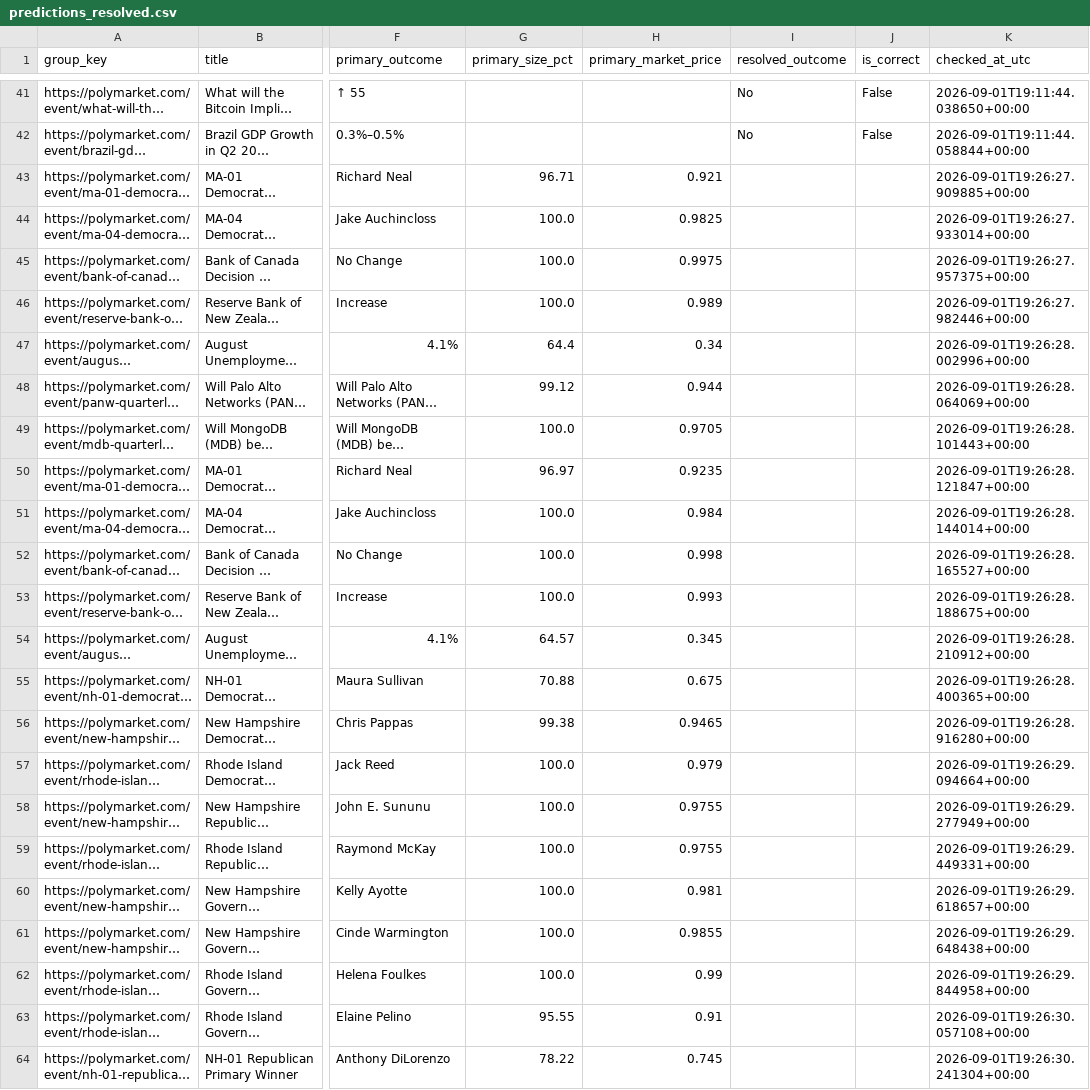
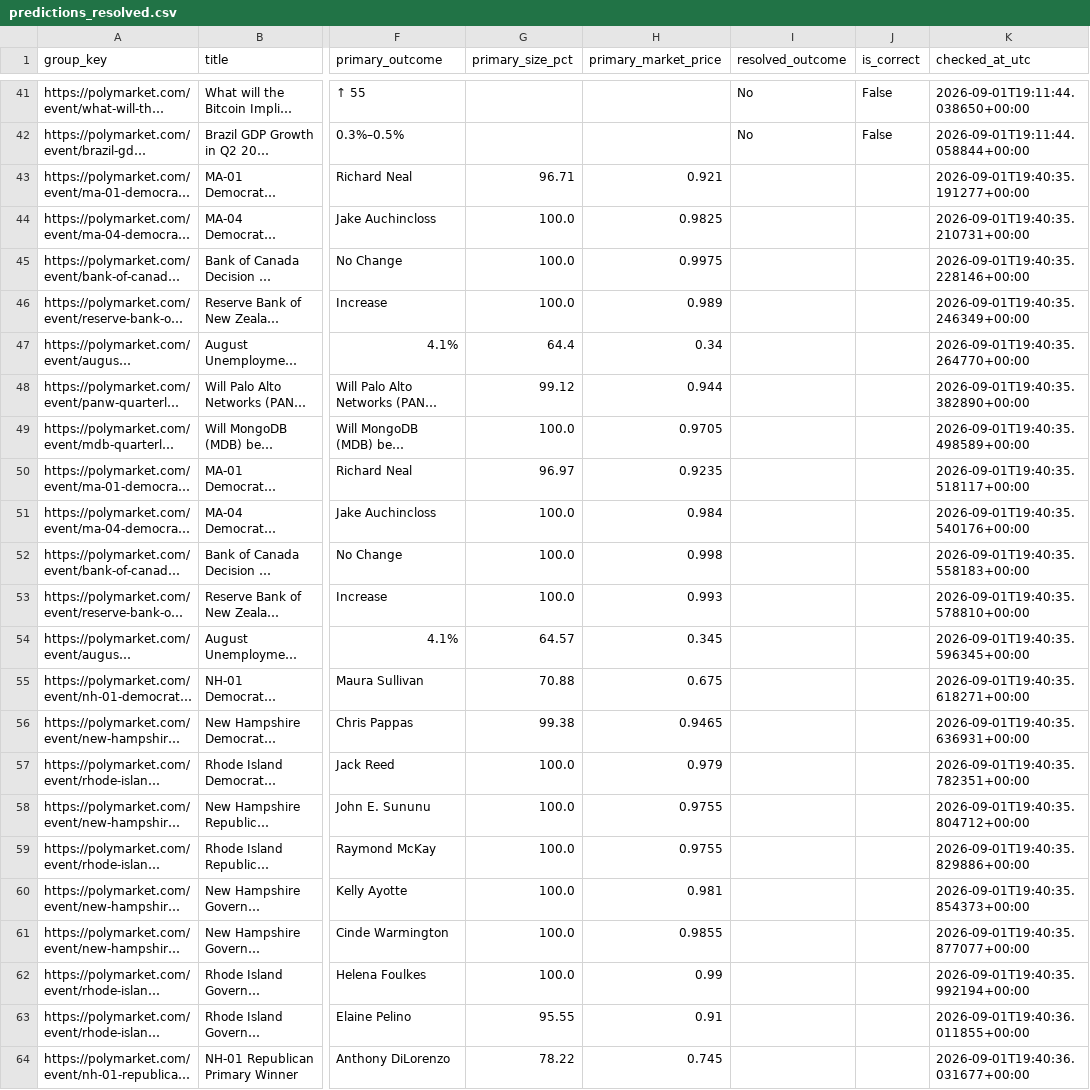
Before and after one commit to ericlamar008/PolyBet, a CSV file: predictions_resolved.csv, drawn as a sheet; only a part is shown, gaps mark what is left out; long unchanged cells end in …; the diff covers the shown part only; the diff names each change by its address in the sheet, - before the commit and + after, or states it on an @@ line.

```diff
--- a/predictions_resolved.csv
+++ b/predictions_resolved.csv
-K43 (checked_at_utc): 2026-09-01T19:26:27.909885+00:00
+K43 (checked_at_utc): 2026-09-01T19:40:35.191277+00:00
-K44 (checked_at_utc): 2026-09-01T19:26:27.933014+00:00
+K44 (checked_at_utc): 2026-09-01T19:40:35.210731+00:00
-K45 (checked_at_utc): 2026-09-01T19:26:27.957375+00:00
+K45 (checked_at_utc): 2026-09-01T19:40:35.228146+00:00
-K46 (checked_at_utc): 2026-09-01T19:26:27.982446+00:00
+K46 (checked_at_utc): 2026-09-01T19:40:35.246349+00:00
-K47 (checked_at_utc): 2026-09-01T19:26:28.002996+00:00
+K47 (checked_at_utc): 2026-09-01T19:40:35.264770+00:00
-K48 (checked_at_utc): 2026-09-01T19:26:28.064069+00:00
+K48 (checked_at_utc): 2026-09-01T19:40:35.382890+00:00
-K49 (checked_at_utc): 2026-09-01T19:26:28.101443+00:00
+K49 (checked_at_utc): 2026-09-01T19:40:35.498589+00:00
-K50 (checked_at_utc): 2026-09-01T19:26:28.121847+00:00
+K50 (checked_at_utc): 2026-09-01T19:40:35.518117+00:00
-K51 (checked_at_utc): 2026-09-01T19:26:28.144014+00:00
+K51 (checked_at_utc): 2026-09-01T19:40:35.540176+00:00
-K52 (checked_at_utc): 2026-09-01T19:26:28.165527+00:00
+K52 (checked_at_utc): 2026-09-01T19:40:35.558183+00:00
-K53 (checked_at_utc): 2026-09-01T19:26:28.188675+00:00
+K53 (checked_at_utc): 2026-09-01T19:40:35.578810+00:00
-K54 (checked_at_utc): 2026-09-01T19:26:28.210912+00:00
+K54 (checked_at_utc): 2026-09-01T19:40:35.596345+00:00
-K55 (checked_at_utc): 2026-09-01T19:26:28.400365+00:00
+K55 (checked_at_utc): 2026-09-01T19:40:35.618271+00:00
-K56 (checked_at_utc): 2026-09-01T19:26:28.916280+00:00
+K56 (checked_at_utc): 2026-09-01T19:40:35.636931+00:00
-K57 (checked_at_utc): 2026-09-01T19:26:29.094664+00:00
+K57 (checked_at_utc): 2026-09-01T19:40:35.782351+00:00
-K58 (checked_at_utc): 2026-09-01T19:26:29.277949+00:00
+K58 (checked_at_utc): 2026-09-01T19:40:35.804712+00:00
-K59 (checked_at_utc): 2026-09-01T19:26:29.449331+00:00
+K59 (checked_at_utc): 2026-09-01T19:40:35.829886+00:00
-K60 (checked_at_utc): 2026-09-01T19:26:29.618657+00:00
+K60 (checked_at_utc): 2026-09-01T19:40:35.854373+00:00
-K61 (checked_at_utc): 2026-09-01T19:26:29.648438+00:00
+K61 (checked_at_utc): 2026-09-01T19:40:35.877077+00:00
-K62 (checked_at_utc): 2026-09-01T19:26:29.844958+00:00
+K62 (checked_at_utc): 2026-09-01T19:40:35.992194+00:00
-K63 (checked_at_utc): 2026-09-01T19:26:30.057108+00:00
+K63 (checked_at_utc): 2026-09-01T19:40:36.011855+00:00
-K64 (checked_at_utc): 2026-09-01T19:26:30.241304+00:00
+K64 (checked_at_utc): 2026-09-01T19:40:36.031677+00:00
```
Also changed, not shown: 15 edited cells elsewhere in this file, 1 other file.
